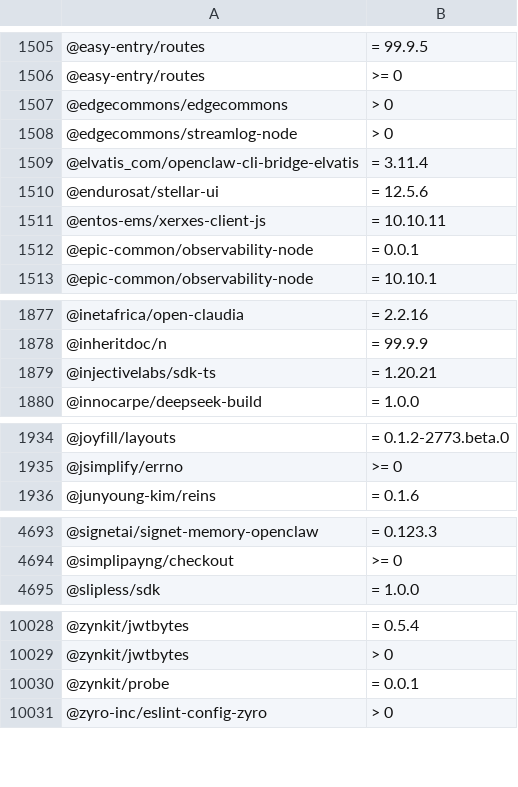
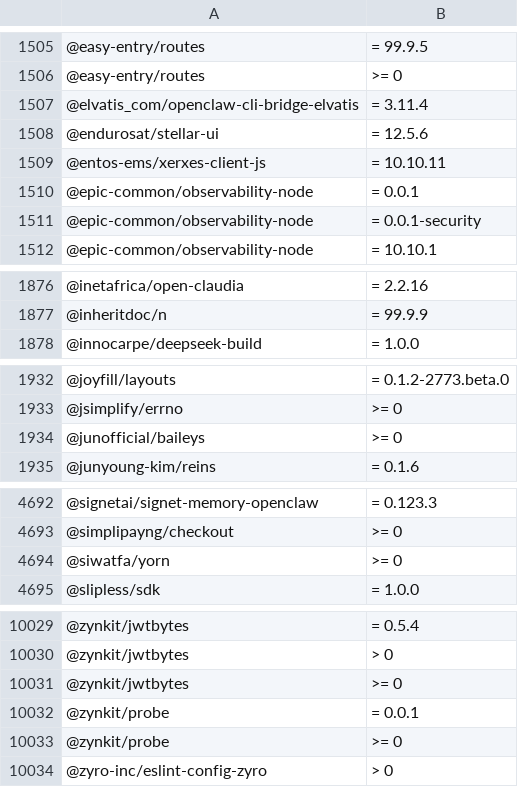
Before and after one commit to OnyxynO/plugin-claude-npm-bun-guard, a TSV file: data/npm-malware.tsv, drawn as a sheet; only a part is shown, gaps mark what is left out; the diff covers the shown part only.

```diff
--- a/data/npm-malware.tsv
+++ b/data/npm-malware.tsv
@@ -1506,4 +1506,2 @@
 @easy-entry/routes	>= 0
-@edgecommons/edgecommons	> 0
-@edgecommons/streamlog-node	> 0
 @elvatis_com/openclaw-cli-bridge-elvatis	= 3.11.4
@@ -1512,2 +1510,3 @@
 @epic-common/observability-node	= 0.0.1
+@epic-common/observability-node	= 0.0.1-security
 @epic-common/observability-node	= 10.10.1
@@ -1878,3 +1877,2 @@
 @inheritdoc/n	= 99.9.9
-@injectivelabs/sdk-ts	= 1.20.21
 @innocarpe/deepseek-build	= 1.0.0
@@ -1935,2 +1933,3 @@
 @jsimplify/errno	>= 0
+@junofficial/baileys	>= 0
 @junyoung-kim/reins	= 0.1.6
@@ -4694,2 +4693,3 @@
 @simplipayng/checkout	>= 0
+@siwatfa/yorn	>= 0
 @slipless/sdk	= 1.0.0
@@ -10029,3 +10030,5 @@
 @zynkit/jwtbytes	> 0
+@zynkit/jwtbytes	>= 0
 @zynkit/probe	= 0.0.1
+@zynkit/probe	>= 0
 @zyro-inc/eslint-config-zyro	> 0
```
Also changed, not shown: 40 added rows and 20 removed rows elsewhere in this file.
